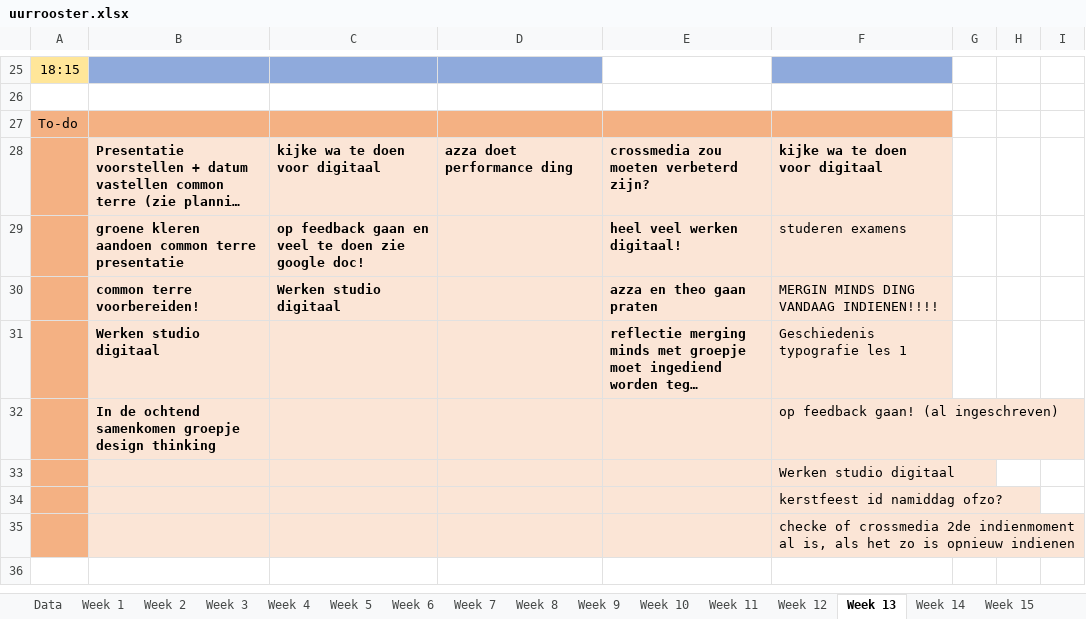
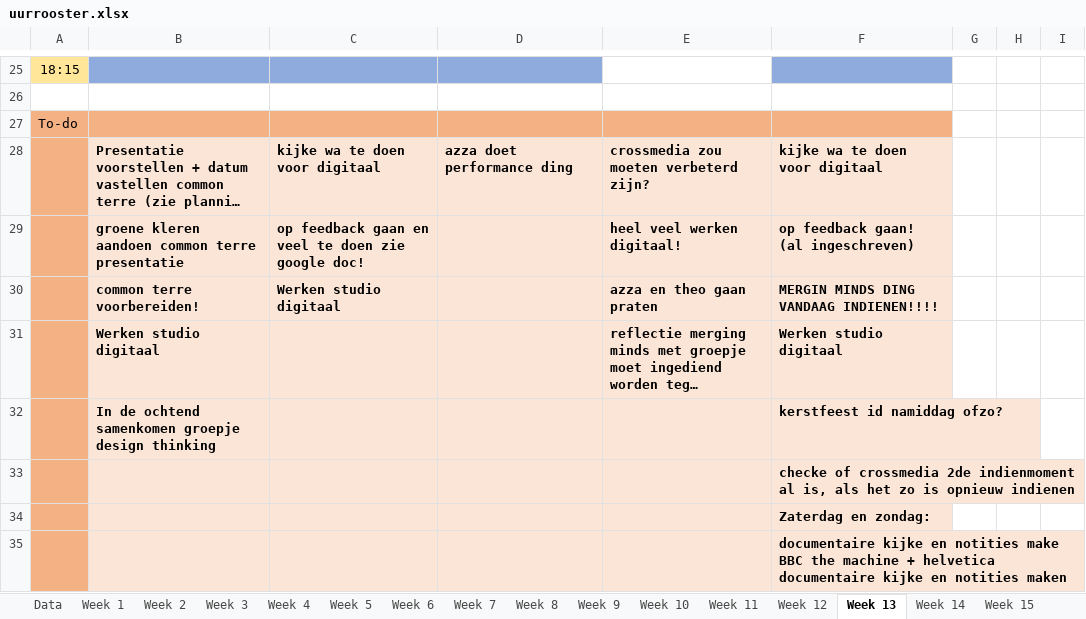
Before and after one commit to ninjahisser/LUCA-2, an Excel workbook: uurrooster.xlsx, sheet Week 13, drawn as a sheet; only a part is shown, gaps mark what is left out; long unchanged cells end in …; values as stored, in another font and other column widths than the file's, no borders; conditional formats not drawn; removed rows and columns are numbered as before the commit, all else as after; the diff names each change by its address in the sheet, - before the commit and + after, or states it on an @@ line.

```diff
--- a/uurrooster.xlsx (sheet Week 13)
+++ b/uurrooster.xlsx (sheet Week 13)
-F29: studeren examens
+F29: op feedback gaan! (al ingeschreven)
-F29:F32 bold: off
+F29:F32 bold: on
-F31: Geschiedenis typografie les 1
+F31: Werken studio digitaal
-F32: op feedback gaan! (al ingeschreven)
+F32: kerstfeest id namiddag ofzo?
-row 33:  |  |  |  |  | Werken studio digitaal
-row 34:  |  |  |  |  | kerstfeest id namiddag ofzo?
-F33 bold: off
+F33 bold: on
+row 34:  |  |  |  |  | Zaterdag en zondag:
+row 35:  |  |  |  |  | documentaire kijke en notities make BBC the machine + helvetica documentaire kijke en notities maken
```
Also changed, not shown: sheet Week 14, sheet Week 19, sheet Week 16, sheet Week 15, 2 other files.
